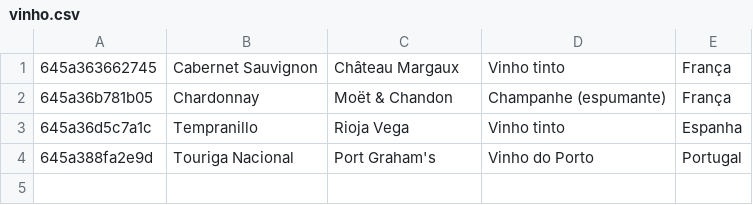
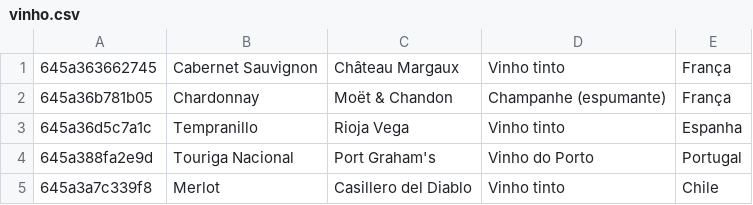
Before and after one commit to EmmilyKathylen/PHP_CRUD_WEB1, a CSV file: CRUD/vinho.csv, drawn as a sheet; the diff names each change by its address in the sheet, - before the commit and + after, or states it on an @@ line.

Commit message:
teste

```diff
--- a/CRUD/vinho.csv
+++ b/CRUD/vinho.csv
+row 5: 645a3a7c339f8 | Merlot | Casillero del Diablo | Vinho tinto | Chile
```
